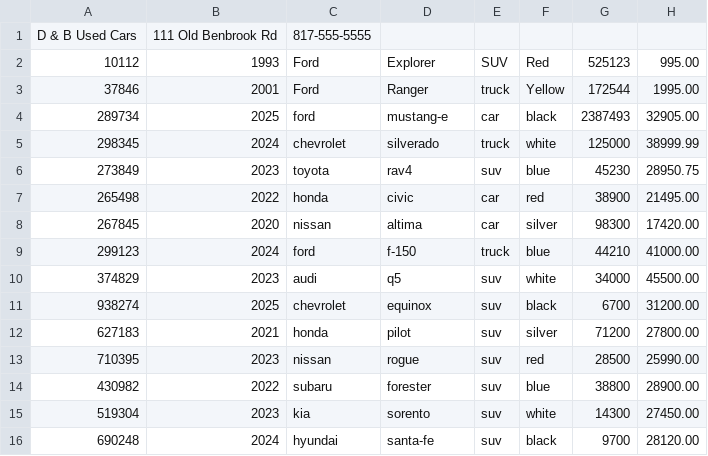
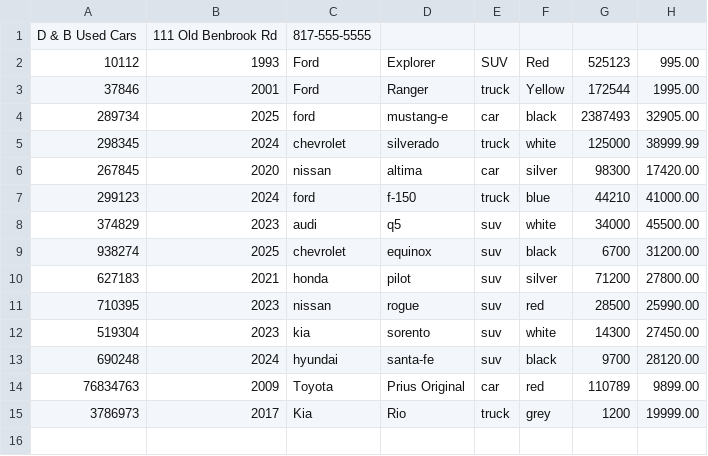
Before and after one commit to jenidub/car-dealership-app, a CSV file: src/main/resources/inventory.csv, drawn as a sheet.

```diff
--- a/src/main/resources/inventory.csv
+++ b/src/main/resources/inventory.csv
@@ -5,4 +5,2 @@ D & B Used Cars|111 Old Benbrook Rd|817-555-5555
 298345|2024|chevrolet|silverado|truck|white|125000|38999.99
-273849|2023|toyota|rav4|suv|blue|45230|28950.75
-265498|2022|honda|civic|car|red|38900|21495.00
 267845|2020|nissan|altima|car|silver|98300|17420.00
@@ -13,4 +11,5 @@ D & B Used Cars|111 Old Benbrook Rd|817-555-5555
 710395|2023|nissan|rogue|suv|red|28500|25990.00
-430982|2022|subaru|forester|suv|blue|38800|28900.00
 519304|2023|kia|sorento|suv|white|14300|27450.00
 690248|2024|hyundai|santa-fe|suv|black|9700|28120.00
+76834763|2009|Toyota|Prius Original|car|red|110789|9899.00
+3786973|2017|Kia|Rio|truck|grey|1200|19999.00
```
Also changed, not shown: src/main/resources/contracts.csv, target/classes/contracts.csv, 7 other files.
